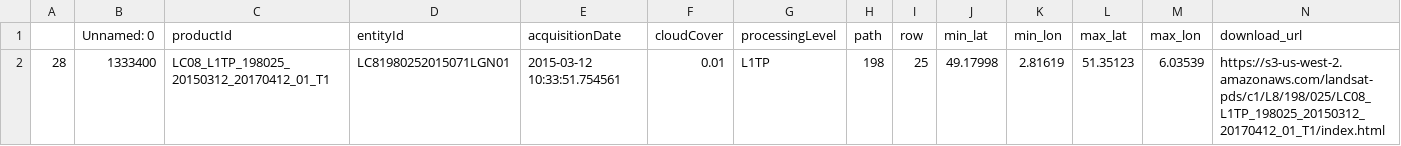
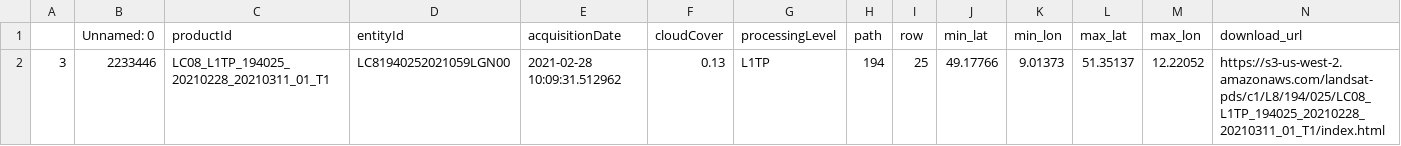
Before and after one commit to TimKie/BSP4, a CSV file: selected_scenes_in_date_range.csv, drawn as a sheet; removed rows and columns are numbered as before the commit, all else as after; the diff names each change by its address in the sheet, - before the commit and + after, or states it on an @@ line.

```diff
--- a/selected_scenes_in_date_range.csv
+++ b/selected_scenes_in_date_range.csv
-row 2: 28 | 1333400 | LC08_L1TP_198025_20150312_20170412_01_T1 | LC81980252015071LGN01 | 2015-03-12 10:33:51.754561 | 0.01 | L1TP | 198 | 25 | 49.17998 | 2.81619 | 51.35123 | 6.03539 | https://s3-us-west-2.amazonaws.com/landsat-pds/c1/L8/198/025/LC08_L1TP_198025_20150312_20170412_01_T1/index.html
+row 2: 3 | 2233446 | LC08_L1TP_194025_20210228_20210311_01_T1 | LC81940252021059LGN00 | 2021-02-28 10:09:31.512962 | 0.13 | L1TP | 194 | 25 | 49.17766 | 9.01373 | 51.35137 | 12.22052 | https://s3-us-west-2.amazonaws.com/landsat-pds/c1/L8/194/025/LC08_L1TP_194025_20210228_20210311_01_T1/index.html
```
Also changed, not shown: 11 other files.
